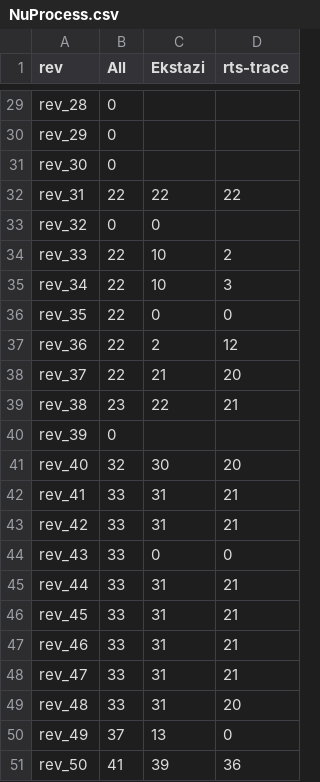
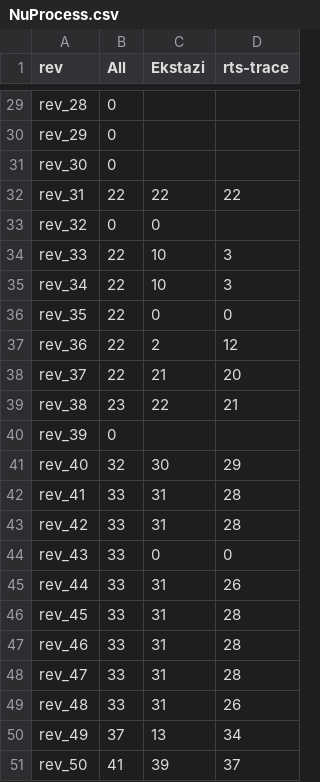
Before and after one commit to ym-fujwr/rts-trace-evaluation, a CSV file: result2/numTest/NuProcess.csv, drawn as a sheet; only a part is shown, gaps mark what is left out.

```diff
--- a/result2/numTest/NuProcess.csv
+++ b/result2/numTest/NuProcess.csv
@@ -33,3 +33,3 @@ rev_31, 22, 22, 22
 rev_32, 0, 0
-rev_33, 22, 10, 2
+rev_33, 22, 10, 3
 rev_34, 22, 10, 3
@@ -40,12 +40,12 @@ rev_38, 23, 22, 21
 rev_39, 0
-rev_40, 32, 30, 20
-rev_41, 33, 31, 21
-rev_42, 33, 31, 21
+rev_40, 32, 30, 29
+rev_41, 33, 31, 28
+rev_42, 33, 31, 28
 rev_43, 33, 0, 0
-rev_44, 33, 31, 21
-rev_45, 33, 31, 21
-rev_46, 33, 31, 21
-rev_47, 33, 31, 21
-rev_48, 33, 31, 20
-rev_49, 37, 13, 0
-rev_50, 41, 39, 36
+rev_44, 33, 31, 26
+rev_45, 33, 31, 28
+rev_46, 33, 31, 28
+rev_47, 33, 31, 28
+rev_48, 33, 31, 26
+rev_49, 37, 13, 34
+rev_50, 41, 39, 37
```
Also changed, not shown: result2/buildResult/jacksonXML.csv, result2/numTest/hilbertCurve.csv, 4 other files.
